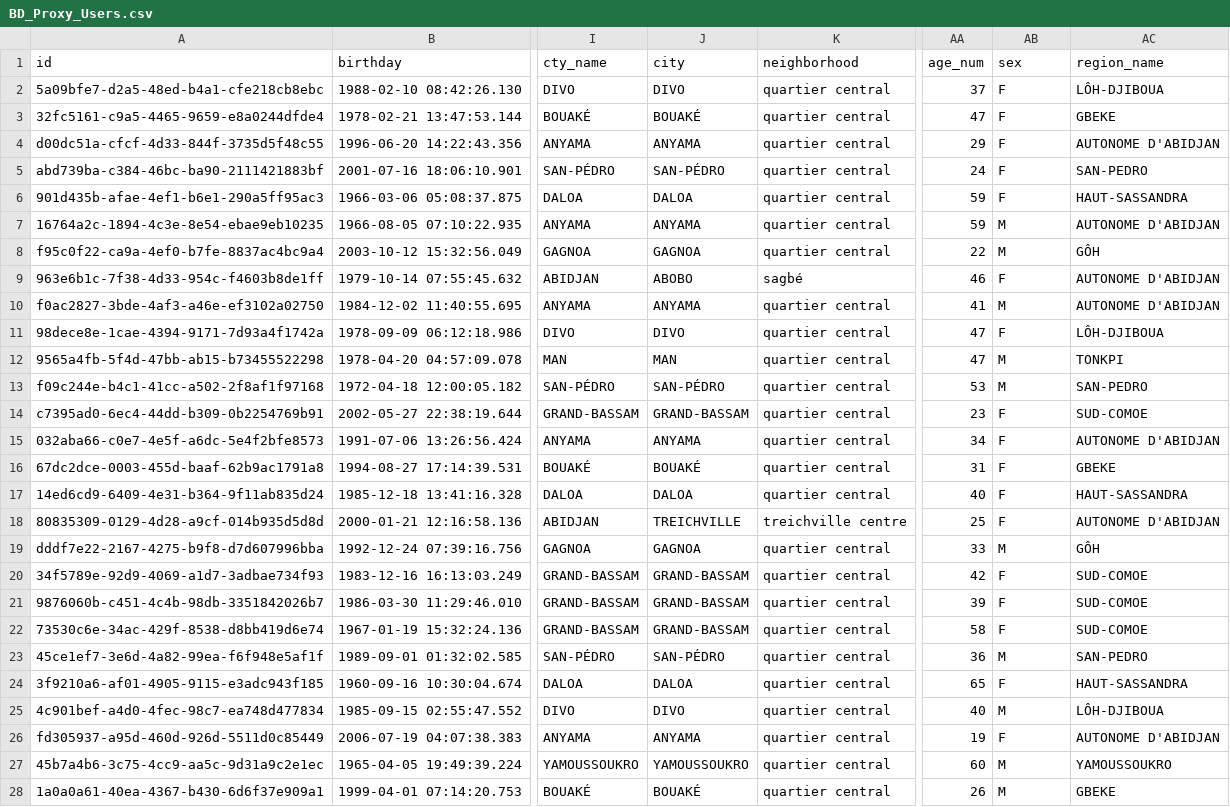
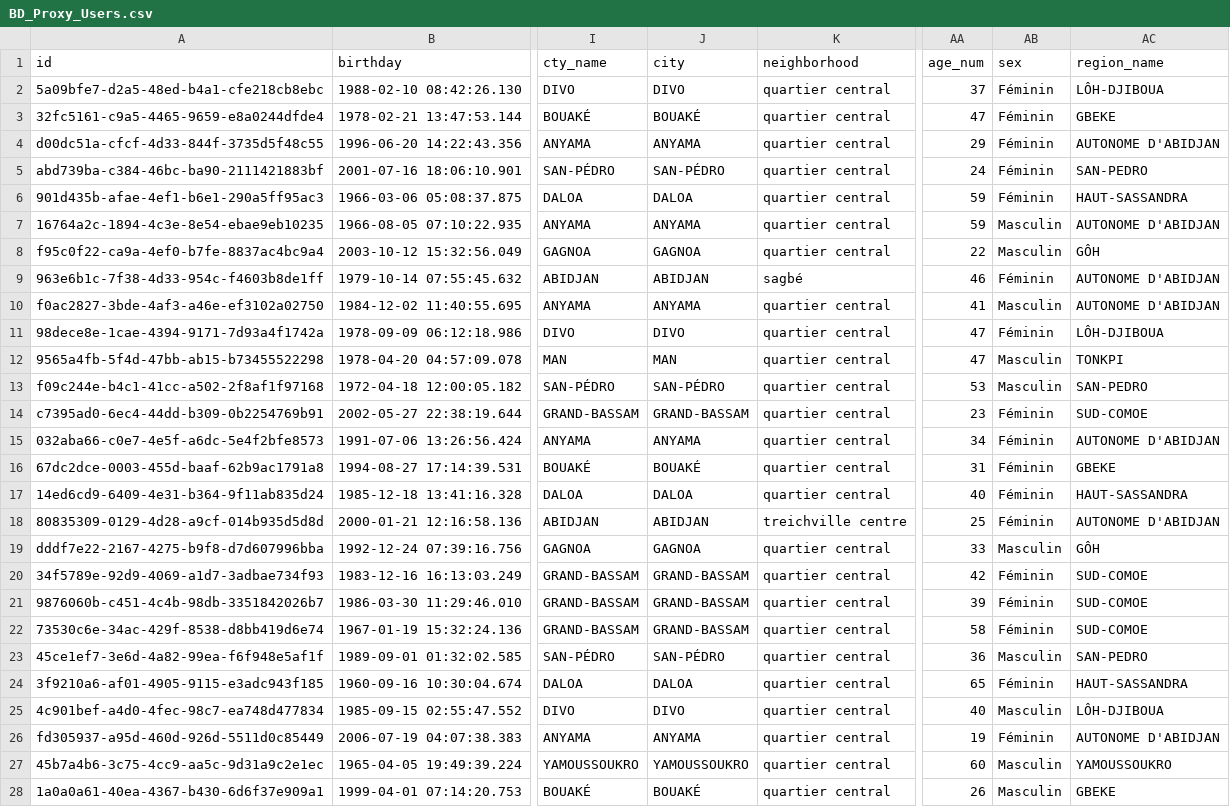
Before and after one commit to Didi17ane/Datas_Exploration, a CSV file: SCORING/Paquets/BD_Proxy_Users.csv, drawn as a sheet; only a part is shown, gaps mark what is left out; the diff covers the shown part only; the diff names each change by its address in the sheet, - before the commit and + after, or states it on an @@ line.

```diff
--- a/SCORING/Paquets/BD_Proxy_Users.csv
+++ b/SCORING/Paquets/BD_Proxy_Users.csv
-AB2:AB6 (sex): F
+AB2:AB6 (sex): Féminin
-AB7:AB8 (sex): M
+AB7:AB8 (sex): Masculin
-J9 (city): ABOBO
+J9 (city): ABIDJAN
-AB9 (sex): F
+AB9 (sex): Féminin
-AB10 (sex): M
+AB10 (sex): Masculin
-AB11 (sex): F
+AB11 (sex): Féminin
-AB12:AB13 (sex): M
+AB12:AB13 (sex): Masculin
-AB14:AB18 (sex): F
+AB14:AB18 (sex): Féminin
-J18 (city): TREICHVILLE
+J18 (city): ABIDJAN
-AB19 (sex): M
+AB19 (sex): Masculin
-AB20:AB22 (sex): F
+AB20:AB22 (sex): Féminin
-AB23 (sex): M
+AB23 (sex): Masculin
-AB24 (sex): F
+AB24 (sex): Féminin
-AB25 (sex): M
+AB25 (sex): Masculin
-AB26 (sex): F
+AB26 (sex): Féminin
-AB27:AB28 (sex): M
+AB27:AB28 (sex): Masculin
```
Also changed, not shown: 83 edited cells elsewhere in this file, SCORING/Paquets/Proxy.csv, 27 other files.
